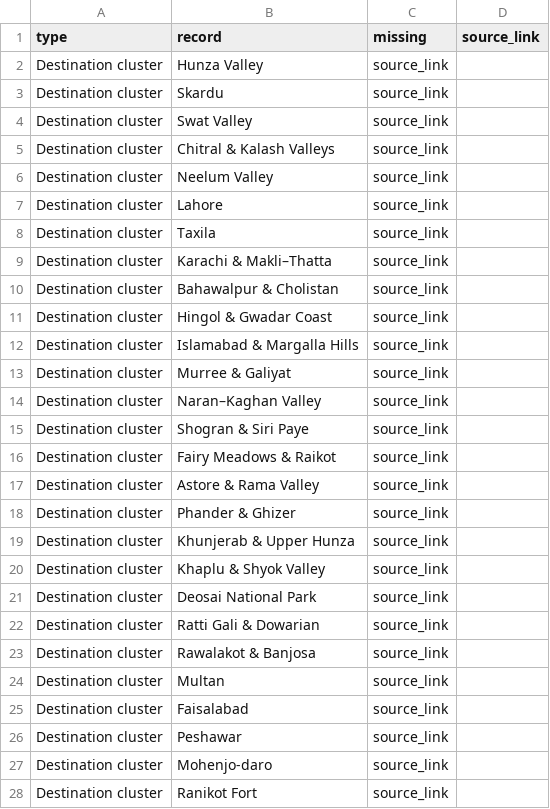
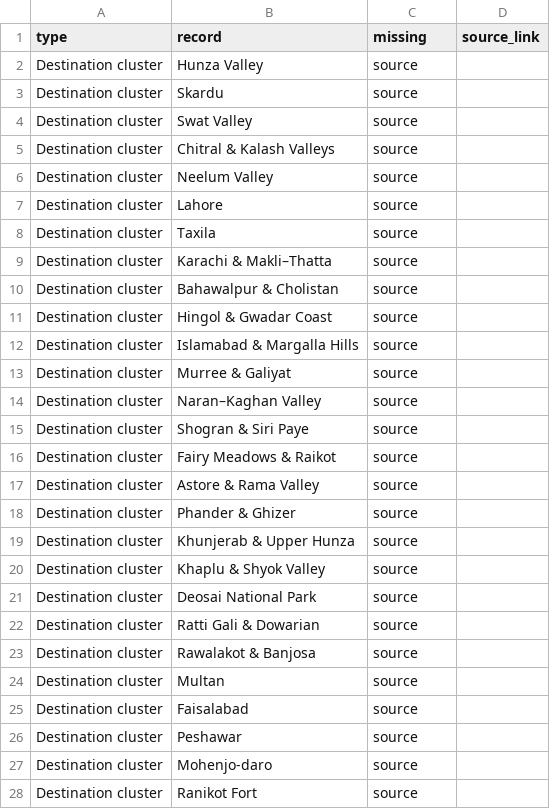
Before and after one commit to Joeybuilds043/fintour-agile, a CSV file: docs/review_records.csv, drawn as a sheet; only a part is shown; the diff covers the shown part only.

Commit message:
Correct records missing-source review list

```diff
--- a/docs/review_records.csv
+++ b/docs/review_records.csv
@@ -1,28 +1,28 @@
 "type","record","missing","source_link"
-"Destination cluster","Hunza Valley","source_link",""
-"Destination cluster","Skardu","source_link",""
-"Destination cluster","Swat Valley","source_link",""
-"Destination cluster","Chitral & Kalash Valleys","source_link",""
-"Destination cluster","Neelum Valley","source_link",""
-"Destination cluster","Lahore","source_link",""
-"Destination cluster","Taxila","source_link",""
-"Destination cluster","Karachi & Makli–Thatta","source_link",""
-"Destination cluster","Bahawalpur & Cholistan","source_link",""
-"Destination cluster","Hingol & Gwadar Coast","source_link",""
-"Destination cluster","Islamabad & Margalla Hills","source_link",""
-"Destination cluster","Murree & Galiyat","source_link",""
-"Destination cluster","Naran–Kaghan Valley","source_link",""
-"Destination cluster","Shogran & Siri Paye","source_link",""
-"Destination cluster","Fairy Meadows & Raikot","source_link",""
-"Destination cluster","Astore & Rama Valley","source_link",""
-"Destination cluster","Phander & Ghizer","source_link",""
-"Destination cluster","Khunjerab & Upper Hunza","source_link",""
-"Destination cluster","Khaplu & Shyok Valley","source_link",""
-"Destination cluster","Deosai National Park","source_link",""
-"Destination cluster","Ratti Gali & Dowarian","source_link",""
-"Destination cluster","Rawalakot & Banjosa","source_link",""
-"Destination cluster","Multan","source_link",""
-"Destination cluster","Faisalabad","source_link",""
-"Destination cluster","Peshawar","source_link",""
-"Destination cluster","Mohenjo-daro","source_link",""
-"Destination cluster","Ranikot Fort","source_link",""
+"Destination cluster","Hunza Valley","source",""
+"Destination cluster","Skardu","source",""
+"Destination cluster","Swat Valley","source",""
+"Destination cluster","Chitral & Kalash Valleys","source",""
+"Destination cluster","Neelum Valley","source",""
+"Destination cluster","Lahore","source",""
+"Destination cluster","Taxila","source",""
+"Destination cluster","Karachi & Makli–Thatta","source",""
+"Destination cluster","Bahawalpur & Cholistan","source",""
+"Destination cluster","Hingol & Gwadar Coast","source",""
+"Destination cluster","Islamabad & Margalla Hills","source",""
+"Destination cluster","Murree & Galiyat","source",""
+"Destination cluster","Naran–Kaghan Valley","source",""
+"Destination cluster","Shogran & Siri Paye","source",""
+"Destination cluster","Fairy Meadows & Raikot","source",""
+"Destination cluster","Astore & Rama Valley","source",""
+"Destination cluster","Phander & Ghizer","source",""
+"Destination cluster","Khunjerab & Upper Hunza","source",""
+"Destination cluster","Khaplu & Shyok Valley","source",""
+"Destination cluster","Deosai National Park","source",""
+"Destination cluster","Ratti Gali & Dowarian","source",""
+"Destination cluster","Rawalakot & Banjosa","source",""
+"Destination cluster","Multan","source",""
+"Destination cluster","Faisalabad","source",""
+"Destination cluster","Peshawar","source",""
+"Destination cluster","Mohenjo-daro","source",""
+"Destination cluster","Ranikot Fort","source",""
```
Also changed, not shown: 14 removed rows and 22 edited cells elsewhere in this file.
